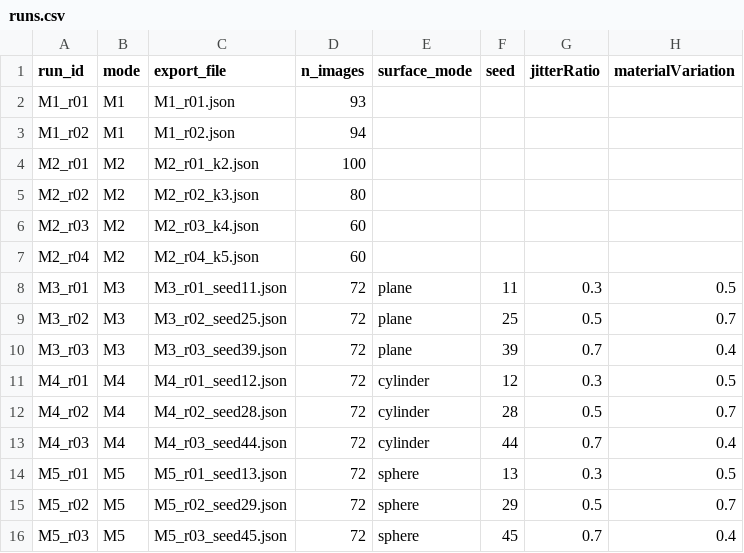
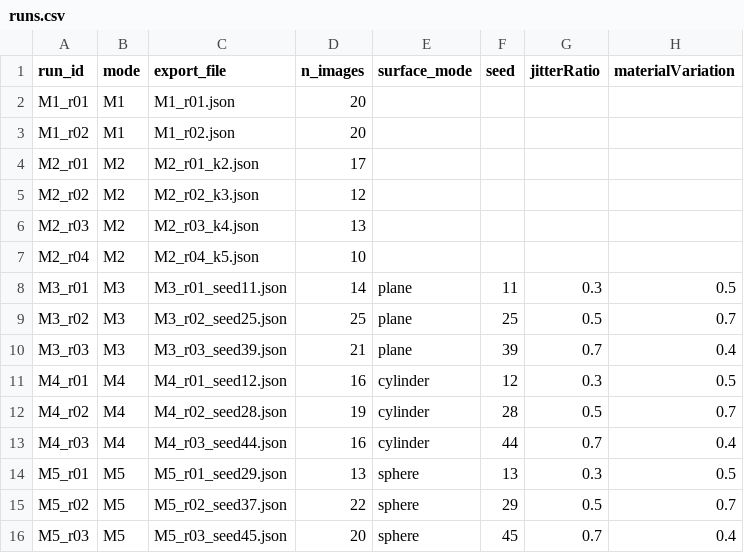
Before and after one commit to ylhhh4/Digital_Factory_Project, a CSV file: 11106655_pallet_part00_phase20/generation/runs.csv, drawn as a sheet; only a part is shown; the diff names each change by its address in the sheet, - before the commit and + after, or states it on an @@ line.

```diff
--- a/11106655_pallet_part00_phase20/generation/runs.csv
+++ b/11106655_pallet_part00_phase20/generation/runs.csv
-D2 (n_images): 93
+D2 (n_images): 20
-D3 (n_images): 94
+D3 (n_images): 20
-D4 (n_images): 100
+D4 (n_images): 17
-D5 (n_images): 80
+D5 (n_images): 12
-D6 (n_images): 60
+D6 (n_images): 13
-D7 (n_images): 60
+D7 (n_images): 10
-D8 (n_images): 72
+D8 (n_images): 14
-D9 (n_images): 72
+D9 (n_images): 25
-D10 (n_images): 72
+D10 (n_images): 21
-D11 (n_images): 72
+D11 (n_images): 16
-D12 (n_images): 72
+D12 (n_images): 19
-D13 (n_images): 72
+D13 (n_images): 16
-C14 (export_file): M5_r01_seed13.json
+C14 (export_file): M5_r01_seed29.json
-D14 (n_images): 72
+D14 (n_images): 13
-C15 (export_file): M5_r02_seed29.json
+C15 (export_file): M5_r02_seed37.json
-D15 (n_images): 72
+D15 (n_images): 22
-D16 (n_images): 72
+D16 (n_images): 20
```
Also changed, not shown: 11106655_pallet_part00_phase20/pilot/runs_pilot.csv, 2 other files.
